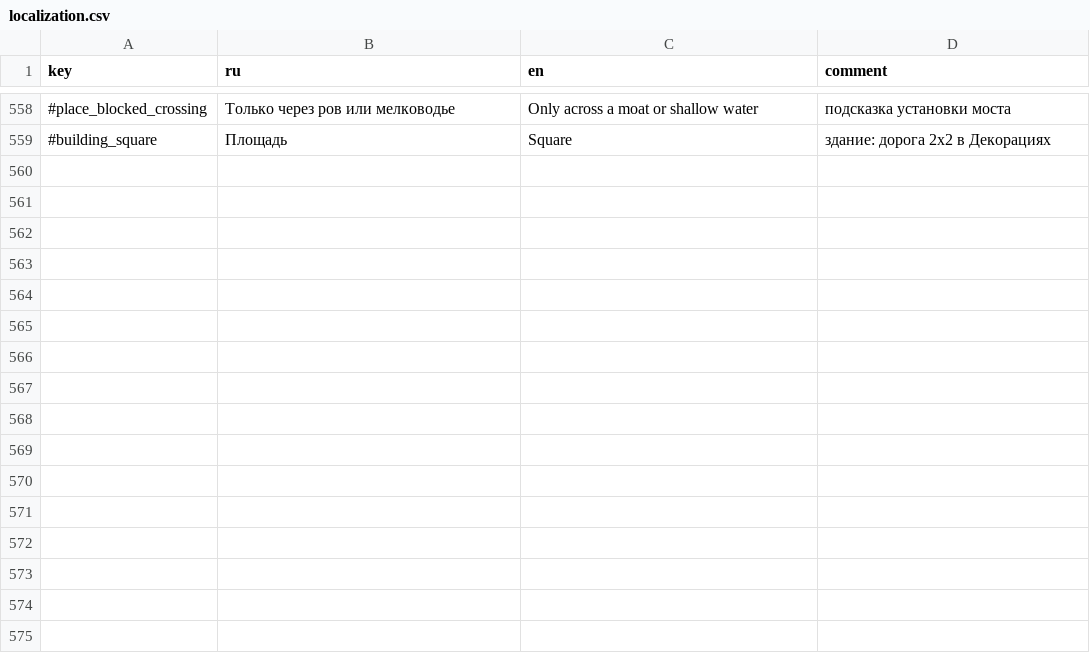
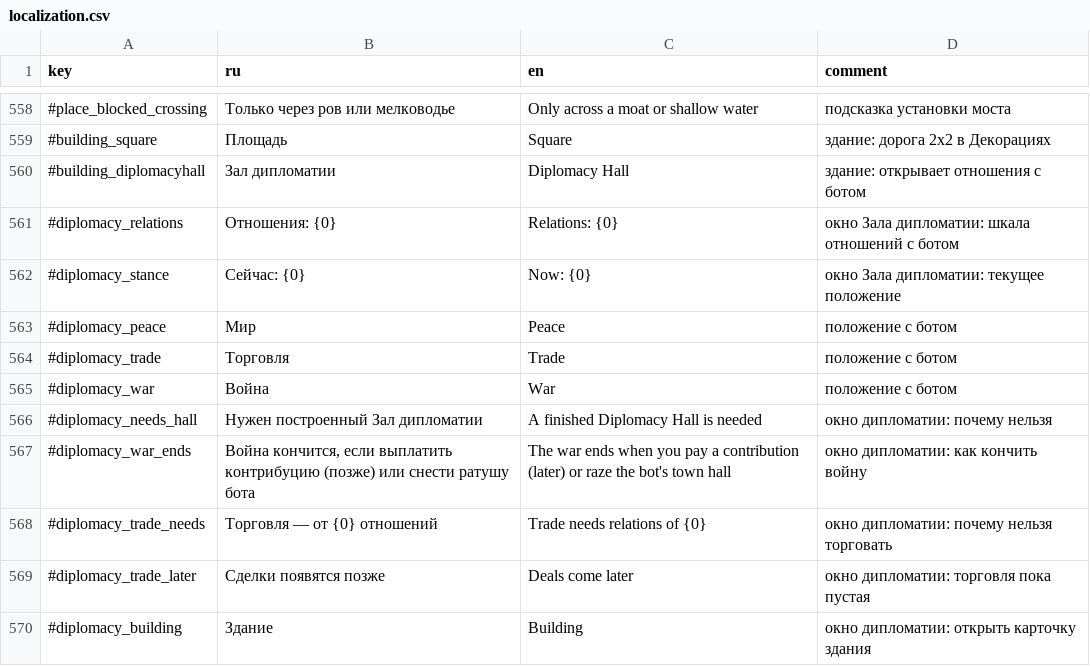
Before and after one commit to Safronov-Siarhei/CityBuilding, a CSV file: Assets/_Project/Balance/localization.csv, drawn as a sheet; only a part is shown, gaps mark what is left out.

```diff
--- a/Assets/_Project/Balance/localization.csv
+++ b/Assets/_Project/Balance/localization.csv
@@ -559 +559,12 @@ key,ru,en,comment
 #building_square,Площадь,Square,здание: дорога 2x2 в Декорациях
+#building_diplomacyhall,Зал дипломатии,Diplomacy Hall,здание: открывает отношения с ботом
+#diplomacy_relations,Отношения: {0},Relations: {0},окно Зала дипломатии: шкала отношений с ботом
+#diplomacy_stance,Сейчас: {0},Now: {0},окно Зала дипломатии: текущее положение
+#diplomacy_peace,Мир,Peace,положение с ботом
+#diplomacy_trade,Торговля,Trade,положение с ботом
+#diplomacy_war,Война,War,положение с ботом
+#diplomacy_needs_hall,Нужен построенный Зал дипломатии,A finished Diplomacy Hall is needed,окно дипломатии: почему нельзя
+#diplomacy_war_ends,"Война кончится, если выплатить контрибуцию (позже) или снести ратушу бота",The war ends when you pay a contribution (later) or raze the bot's town hall,окно дипломатии: как кончить войну
+#diplomacy_trade_needs,Торговля — от {0} отношений,Trade needs relations of {0},окно дипломатии: почему нельзя торговать
+#diplomacy_trade_later,Сделки появятся позже,Deals come later,окно дипломатии: торговля пока пустая
+#diplomacy_building,Здание,Building,окно дипломатии: открыть карточку здания
```
Also changed, not shown: Assets/_Project/Balance/economy.csv, Assets/_Project/Balance/sandbox.csv, 40 other files.
